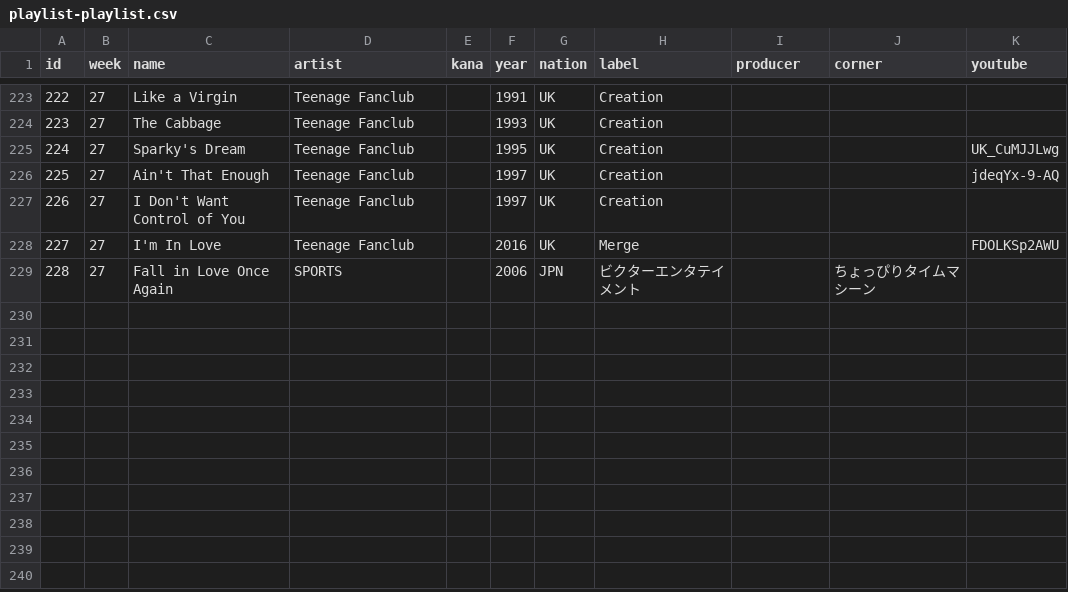
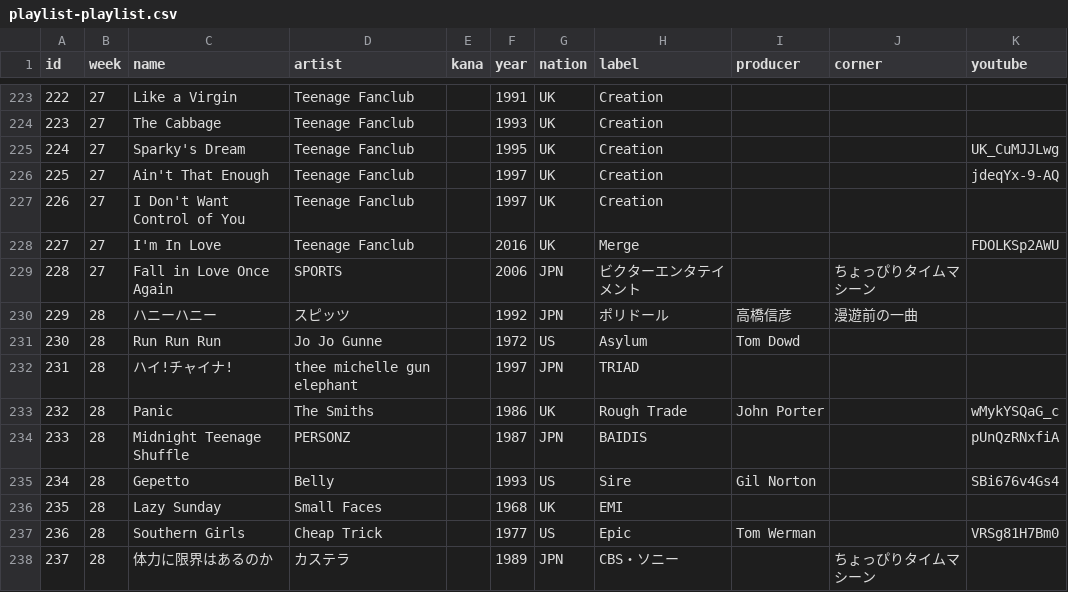
Before and after one commit to cieloazul310/rockman-survey, a CSV file: src/data/playlist-playlist.csv, drawn as a sheet; only a part is shown, gaps mark what is left out; the diff names each change by its address in the sheet, - before the commit and + after, or states it on an @@ line.

```diff
--- a/src/data/playlist-playlist.csv
+++ b/src/data/playlist-playlist.csv
+row 230: 229 | 28 | ハニーハニー | スピッツ |  | 1992 | JPN | ポリドール | 高橋信彦 | 漫遊前の一曲
+row 231: 230 | 28 | Run Run Run | Jo Jo Gunne |  | 1972 | US | Asylum | Tom Dowd
+row 232: 231 | 28 | ハイ!チャイナ! | thee michelle gun elephant |  | 1997 | JPN | TRIAD
+row 233: 232 | 28 | Panic | The Smiths |  | 1986 | UK | Rough Trade | John Porter |  | wMykYSQaG_c
+row 234: 233 | 28 | Midnight Teenage Shuffle | PERSONZ |  | 1987 | JPN | BAIDIS |  |  | pUnQzRNxfiA
+row 235: 234 | 28 | Gepetto | Belly |  | 1993 | US | Sire | Gil Norton |  | SBi676v4Gs4
+row 236: 235 | 28 | Lazy Sunday | Small Faces |  | 1968 | UK | EMI
+row 237: 236 | 28 | Southern Girls | Cheap Trick |  | 1977 | US | Epic | Tom Werman |  | VRSg81H7Bm0
+row 238: 237 | 28 | 体力に限界はあるのか | カステラ |  | 1989 | JPN | CBS・ソニー |  | ちょっぴりタイムマシーン
```
Also changed, not shown: src/data/programs-programs.csv, 30 other files.
